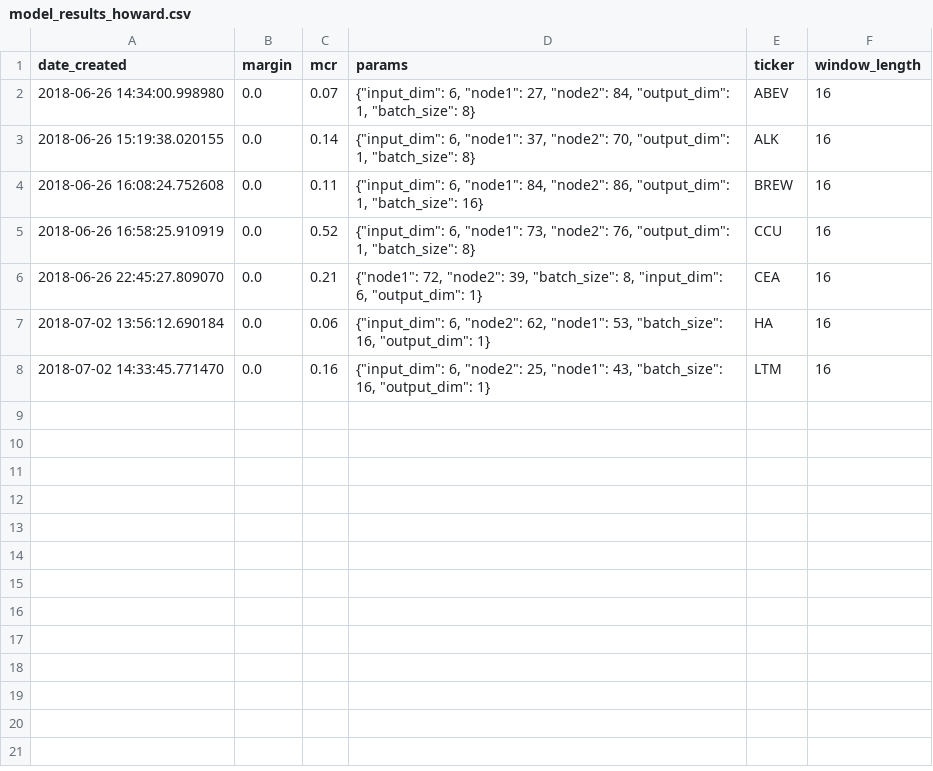
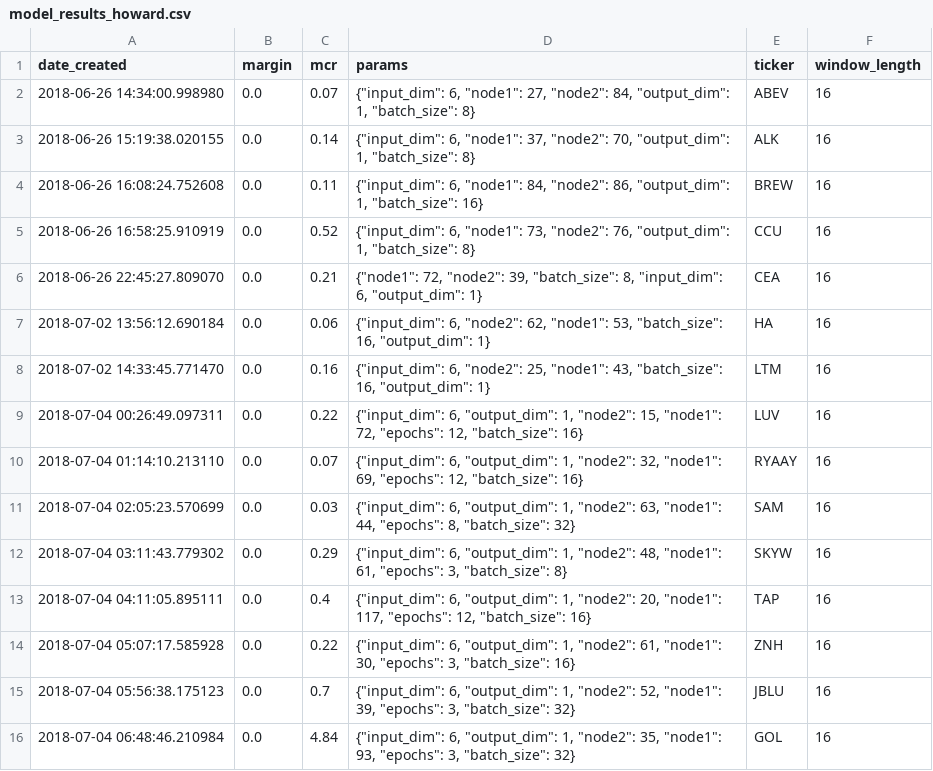
Before and after one commit to lodderwin/basemap, a CSV file: results/model_results_howard.csv, drawn as a sheet; the diff names each change by its address in the sheet, - before the commit and + after, or states it on an @@ line.

Commit message:
adding latest training results

```diff
--- a/results/model_results_howard.csv
+++ b/results/model_results_howard.csv
+row 9: 2018-07-04 00:26:49.097311 | 0.0 | 0.22 | {"input_dim": 6, "output_dim": 1, "node2": 15, "node1": 72, "epochs": 12, "batch_size": 16} | LUV | 16
+row 10: 2018-07-04 01:14:10.213110 | 0.0 | 0.07 | {"input_dim": 6, "output_dim": 1, "node2": 32, "node1": 69, "epochs": 12, "batch_size": 16} | RYAAY | 16
+row 11: 2018-07-04 02:05:23.570699 | 0.0 | 0.03 | {"input_dim": 6, "output_dim": 1, "node2": 63, "node1": 44, "epochs": 8, "batch_size": 32} | SAM | 16
+row 12: 2018-07-04 03:11:43.779302 | 0.0 | 0.29 | {"input_dim": 6, "output_dim": 1, "node2": 48, "node1": 61, "epochs": 3, "batch_size": 8} | SKYW | 16
+row 13: 2018-07-04 04:11:05.895111 | 0.0 | 0.4 | {"input_dim": 6, "output_dim": 1, "node2": 20, "node1": 117, "epochs": 12, "batch_size": 16} | TAP | 16
+row 14: 2018-07-04 05:07:17.585928 | 0.0 | 0.22 | {"input_dim": 6, "output_dim": 1, "node2": 61, "node1": 30, "epochs": 3, "batch_size": 16} | ZNH | 16
+row 15: 2018-07-04 05:56:38.175123 | 0.0 | 0.7 | {"input_dim": 6, "output_dim": 1, "node2": 52, "node1": 39, "epochs": 3, "batch_size": 32} | JBLU | 16
+row 16: 2018-07-04 06:48:46.210984 | 0.0 | 4.84 | {"input_dim": 6, "output_dim": 1, "node2": 35, "node1": 93, "epochs": 3, "batch_size": 32} | GOL | 16
```
Also changed, not shown: 16 other files.
